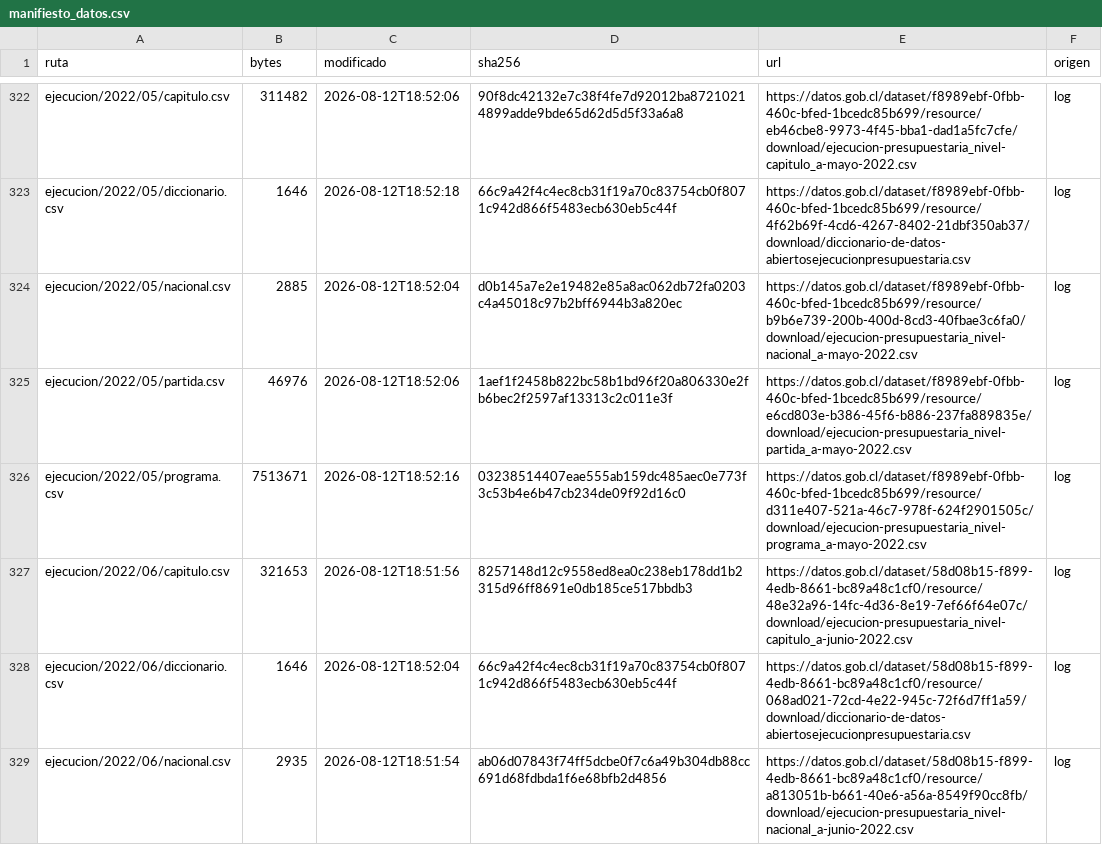
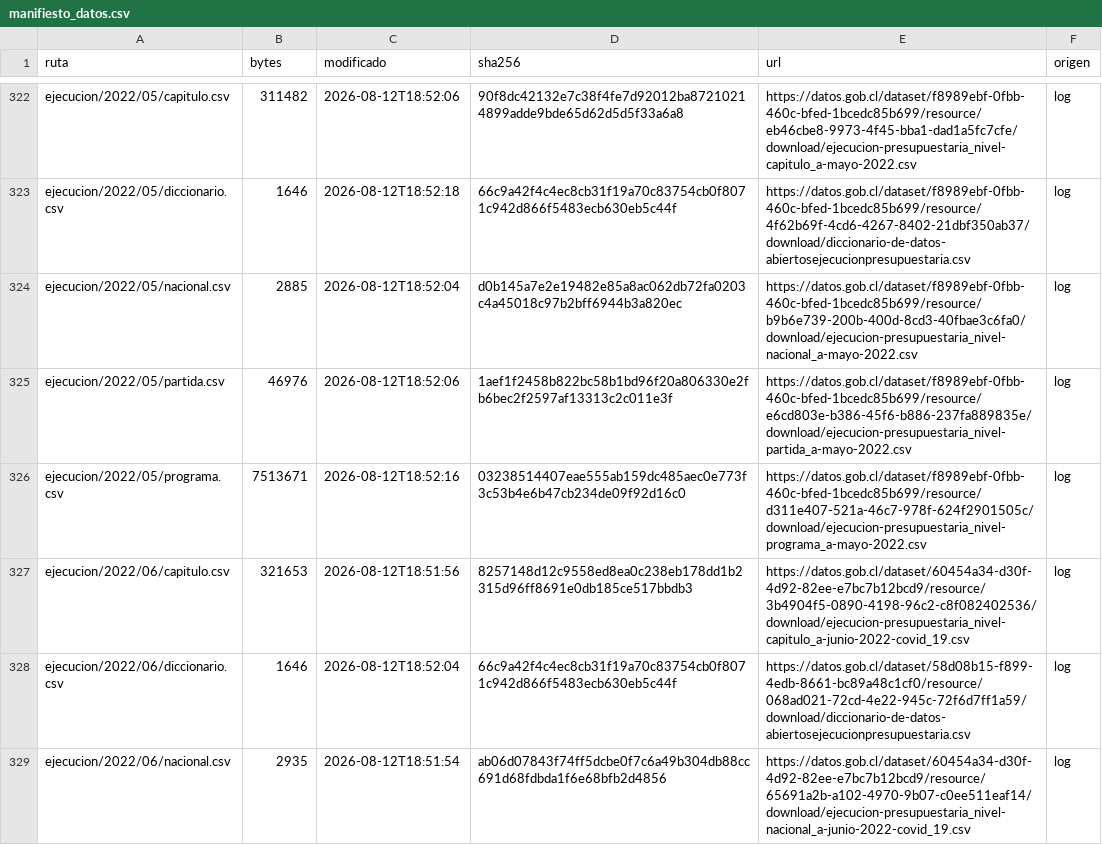
Before and after one commit to Nicovh-Analytics/dipres-analytics, a CSV file: docs/manifiesto_datos.csv, drawn as a sheet; only a part is shown, gaps mark what is left out; the diff covers the shown part only.

Commit message:
Tests, versiones fijas y GitHub Actions; datos a septiembre 2026; manifiesto con origen de cada archivo

```diff
--- a/docs/manifiesto_datos.csv
+++ b/docs/manifiesto_datos.csv
@@ -326,4 +326,4 @@ ejecucion/2022/05/partida.csv,46976,2026-08-12T18:52:06,1aef1f2458b822bc58b1bd96
 ejecucion/2022/05/programa.csv,7513671,2026-08-12T18:52:16,03238514407eae555ab159dc485aec0e773f3c53b4e6b47cb234de09f92d16c0,https://datos.gob.cl/dataset/f8989ebf-0fbb-460c-bfed-1bcedc85b699/resource/d311e407-521a-46c7-978f-624f2901505c/download/ejecucion-presupuestaria_nivel-programa_a-mayo-2022.csv,log
-ejecucion/2022/06/capitulo.csv,321653,2026-08-12T18:51:56,8257148d12c9558ed8ea0c238eb178dd1b2315d96ff8691e0db185ce517bbdb3,https://datos.gob.cl/dataset/58d08b15-f899-4edb-8661-bc89a48c1cf0/resource/48e32a96-14fc-4d36-8e19-7ef66f64e07c/download/ejecucion-presupuestaria_nivel-capitulo_a-junio-2022.csv,log
+ejecucion/2022/06/capitulo.csv,321653,2026-08-12T18:51:56,8257148d12c9558ed8ea0c238eb178dd1b2315d96ff8691e0db185ce517bbdb3,https://datos.gob.cl/dataset/60454a34-d30f-4d92-82ee-e7bc7b12bcd9/resource/3b4904f5-0890-4198-96c2-c8f082402536/download/ejecucion-presupuestaria_nivel-capitulo_a-junio-2022-covid_19.csv,log
 ejecucion/2022/06/diccionario.csv,1646,2026-08-12T18:52:04,66c9a42f4c4ec8cb31f19a70c83754cb0f8071c942d866f5483ecb630eb5c44f,https://datos.gob.cl/dataset/58d08b15-f899-4edb-8661-bc89a48c1cf0/resource/068ad021-72cd-4e22-945c-72f6d7ff1a59/download/diccionario-de-datos-abiertosejecucionpresupuestaria.csv,log
-ejecucion/2022/06/nacional.csv,2935,2026-08-12T18:51:54,ab06d07843f74ff5dcbe0f7c6a49b304db88cc691d68fdbda1f6e68bfb2d4856,https://datos.gob.cl/dataset/58d08b15-f899-4edb-8661-bc89a48c1cf0/resource/a813051b-b661-40e6-a56a-8549f90cc8fb/download/ejecucion-presupuestaria_nivel-nacional_a-junio-2022.csv,log
+ejecucion/2022/06/nacional.csv,2935,2026-08-12T18:51:54,ab06d07843f74ff5dcbe0f7c6a49b304db88cc691d68fdbda1f6e68bfb2d4856,https://datos.gob.cl/dataset/60454a34-d30f-4d92-82ee-e7bc7b12bcd9/resource/65691a2b-a102-4970-9b07-c0ee511eaf14/download/ejecucion-presupuestaria_nivel-nacional_a-junio-2022-covid_19.csv,log
```
Also changed, not shown: 8 added rows and 64 edited cells elsewhere in this file, 18 other files.
